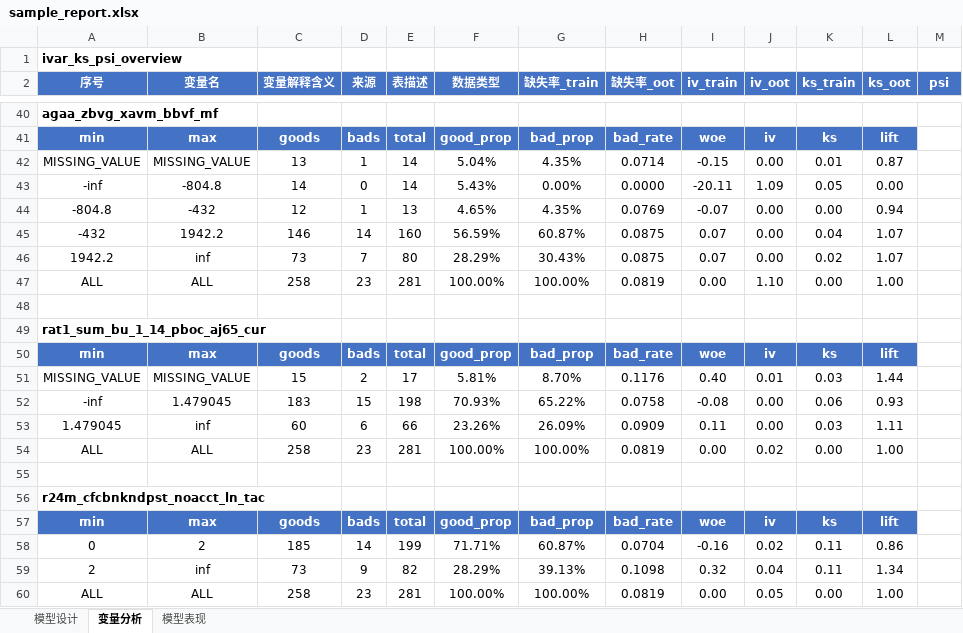
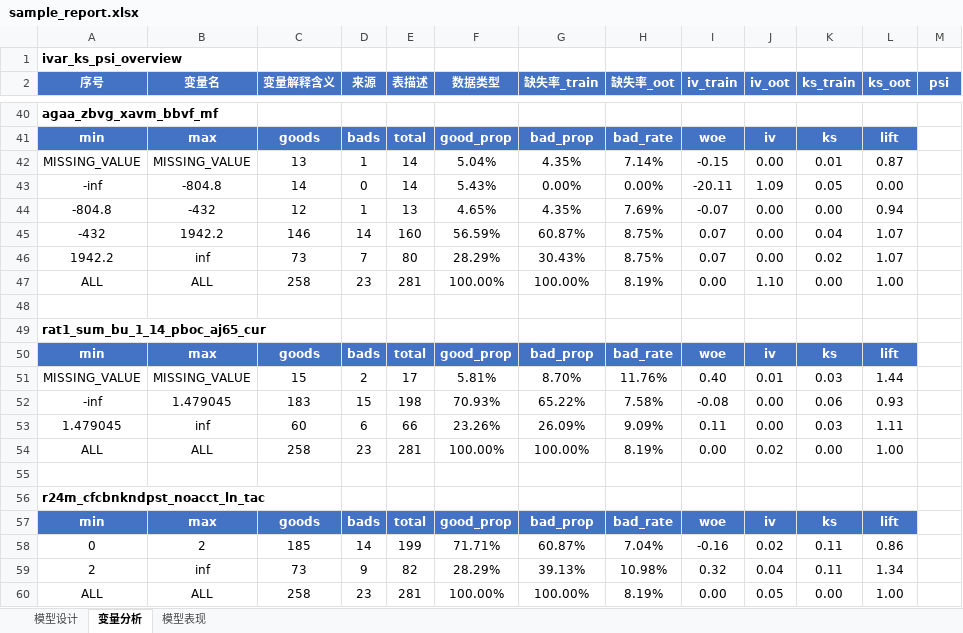
Before and after one commit to jolemon/ModelPipeline, an Excel workbook: sample_report.xlsx, sheet 变量分析, drawn as a sheet; only a part is shown, gaps mark what is left out; values as stored, in another font and other column widths than the file's, no borders; conditional formats not drawn; the diff covers the shown part only; the diff names each change by its address in the sheet, - before the commit and + after, or states it on an @@ line.

```diff
--- a/sample_report.xlsx (sheet 变量分析)
+++ b/sample_report.xlsx (sheet 变量分析)
-H42 (缺失率_oot): 0.0714
+H42 (缺失率_oot): 7.14%
-H43 (缺失率_oot): 0.0000
+H43 (缺失率_oot): 0.00%
-H44 (缺失率_oot): 0.0769
+H44 (缺失率_oot): 7.69%
-H45:H46 (缺失率_oot): 0.0875
+H45:H46 (缺失率_oot): 8.75%
-H47 (缺失率_oot): 0.0819
+H47 (缺失率_oot): 8.19%
-H51 (缺失率_oot): 0.1176
+H51 (缺失率_oot): 11.76%
-H52 (缺失率_oot): 0.0758
+H52 (缺失率_oot): 7.58%
-H53 (缺失率_oot): 0.0909
+H53 (缺失率_oot): 9.09%
-H54 (缺失率_oot): 0.0819
+H54 (缺失率_oot): 8.19%
-H58 (缺失率_oot): 0.0704
+H58 (缺失率_oot): 7.04%
-H59 (缺失率_oot): 0.1098
+H59 (缺失率_oot): 10.98%
-H60 (缺失率_oot): 0.0819
+H60 (缺失率_oot): 8.19%
```
Also changed, not shown: 17 edited cells elsewhere in this sheet, sheet 模型表现, 1 other file.
